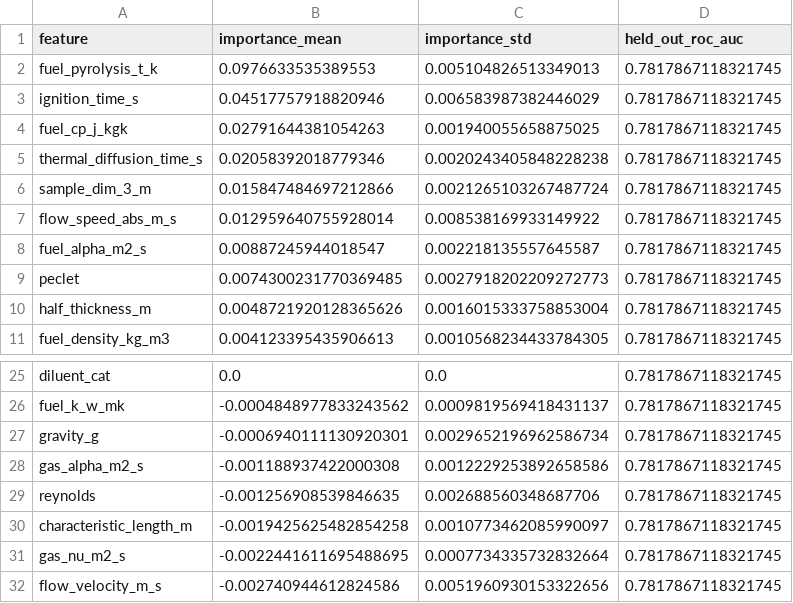
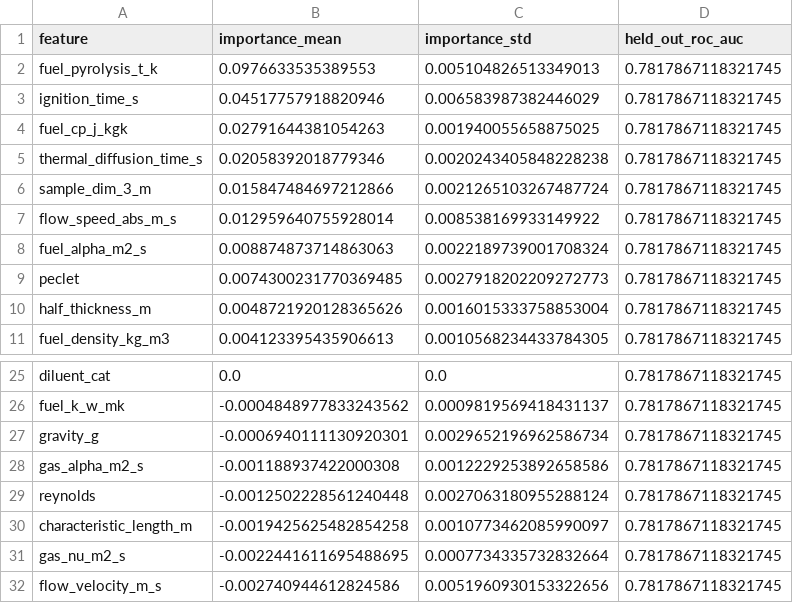
Before and after one commit to manef42/NYU, a CSV file: Ignition Classifiers/results/report/extrapolation_champion/extrapolation_champion_xgboost_permutation_importance.csv, drawn as a sheet; only a part is shown, gaps mark what is left out.

```diff
--- a/Ignition Classifiers/results/report/extrapolation_champion/extrapolation_champion_xgboost_permutation_importance.csv
+++ b/Ignition Classifiers/results/report/extrapolation_champion/extrapolation_champion_xgboost_permutation_importance.csv
@@ -7,3 +7,3 @@ sample_dim_3_m,0.015847484697212866,0.0021265103267487724,0.7817867118321745
 flow_speed_abs_m_s,0.012959640755928014,0.008538169933149922,0.7817867118321745
-fuel_alpha_m2_s,0.00887245944018547,0.002218135557645587,0.7817867118321745
+fuel_alpha_m2_s,0.008874873714863063,0.0022189739001708324,0.7817867118321745
 peclet,0.0074300231770369485,0.0027918202209272773,0.7817867118321745
@@ -28,3 +28,3 @@ gravity_g,-0.0006940111130920301,0.0029652196962586734,0.7817867118321745
 gas_alpha_m2_s,-0.001188937422000308,0.0012229253892658586,0.7817867118321745
-reynolds,-0.001256908539846635,0.002688560348687706,0.7817867118321745
+reynolds,-0.0012502228561240448,0.0027063180955288124,0.7817867118321745
 characteristic_length_m,-0.0019425625482854258,0.0010773462085990097,0.7817867118321745
```
Also changed, not shown: Ignition Classifiers/results/report/extrapolation_champion/extrapolation_champion_xgboost_shap_ranking.csv, Ignition Classifiers/results/report/extrapolation_leaderboard.csv, 7 other files.
